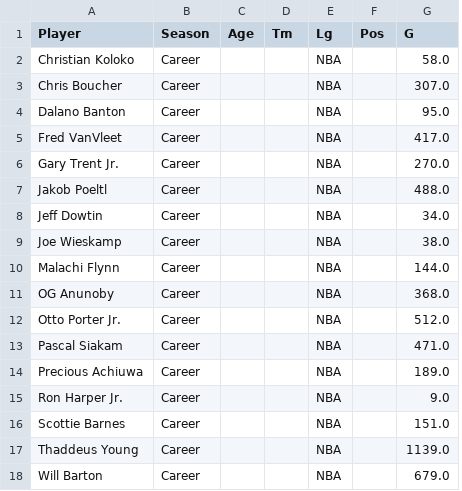
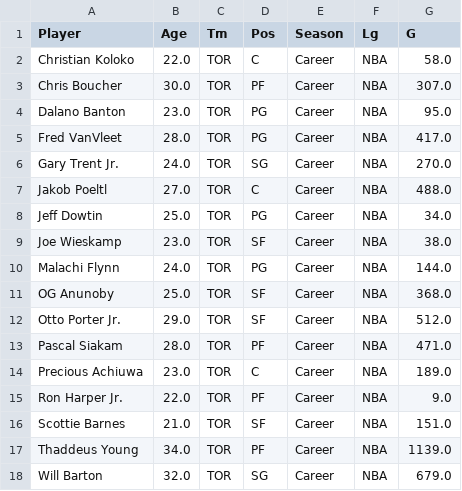
Before and after one commit to pbeens/Data-Analysis, a CSV file: Data/raptors-2023.csv, drawn as a sheet; only a part is shown; removed rows and columns are numbered as before the commit, all else as after; the diff names each change by its address in the sheet, - before the commit and + after, or states it on an @@ line.

Commit message:
Updated Raptors 2023 program

```diff
--- a/Data/raptors-2023.csv
+++ b/Data/raptors-2023.csv
+column B (Age), rows 2-18: 22.0 | 30.0 | 23.0 | 28.0 | 24.0 | 27.0 | 25.0 | 23.0 | 24.0 | 25.0 | 29.0 | 28.0 | 23.0 | 22.0 | 21.0 | 34.0 | 32.0
+column C (Tm), rows 2-18: all TOR
+column D (Pos), rows 2-18: C | PF | PG | PG | SG | C | PG | SF | PG | SF | SF | PF | C | PF | SF | PF | SG
-column C (Age), empty
-column D (Tm), empty
-column F (Pos), empty
```
Also changed, not shown: 1 other file.
